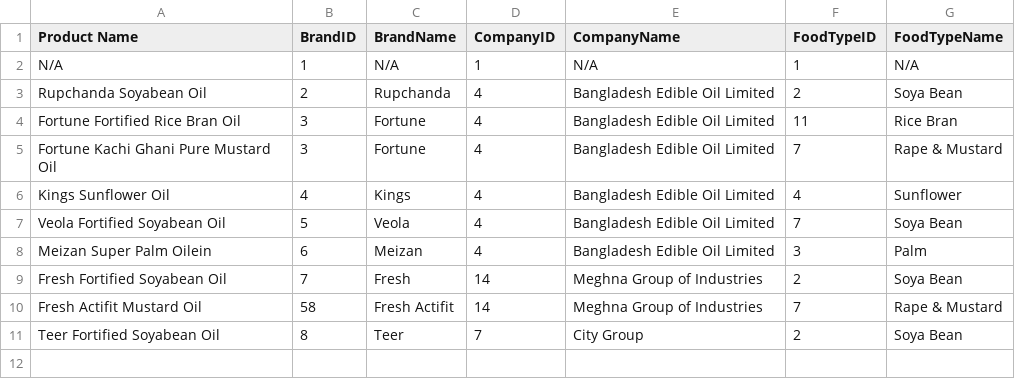
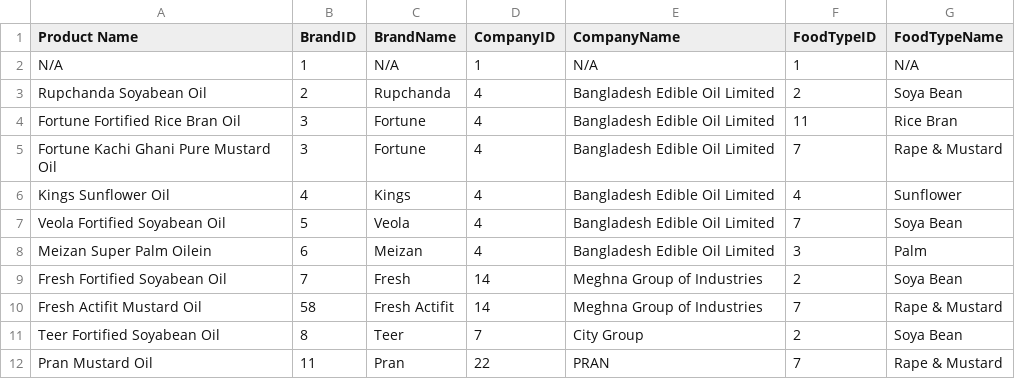
Before and after one commit to AKC23/GAIN-sampledb, a CSV file: data/product.csv, drawn as a sheet; the diff names each change by its address in the sheet, - before the commit and + after, or states it on an @@ line.

```diff
--- a/data/product.csv
+++ b/data/product.csv
+row 12: Pran Mustard Oil | 11 | Pran | 22 | PRAN | 7 | Rape & Mustard
```
Also changed, not shown: data/producer_sku.csv, 6 other files.
